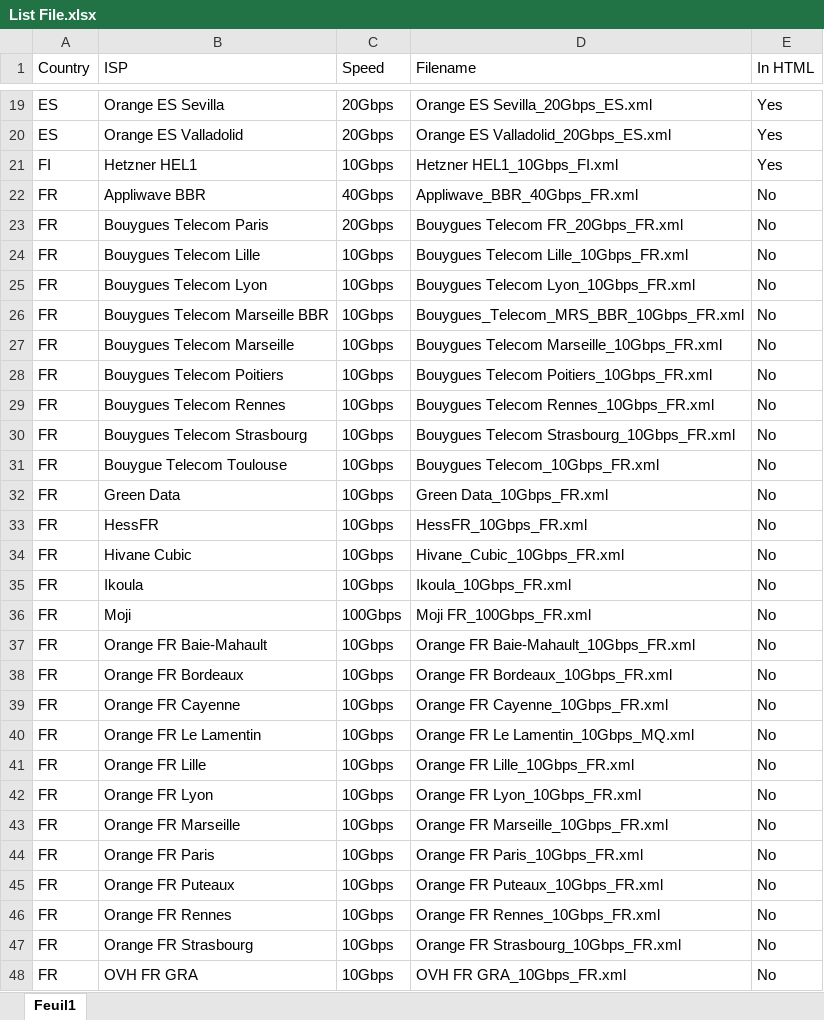
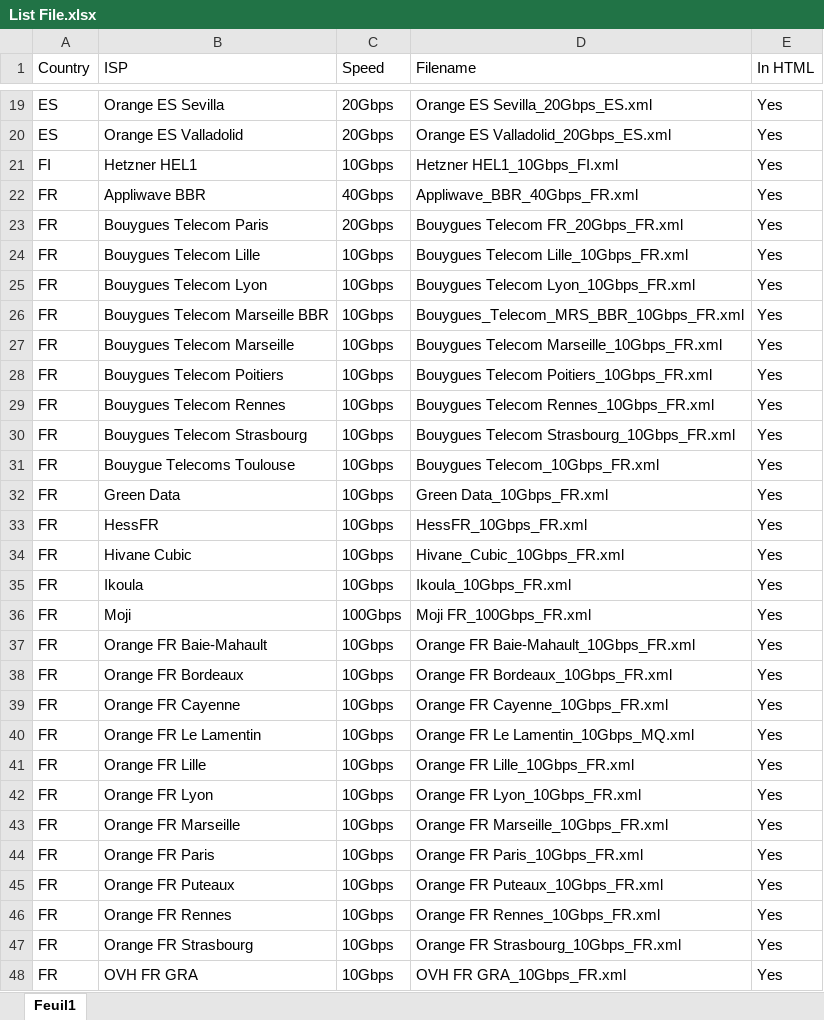
Before and after one commit to francisuk1989/script-nsg, an Excel workbook: httpget/List File.xlsx, sheet Feuil1, drawn as a sheet; only a part is shown, gaps mark what is left out; values as stored, in another font and other column widths than the file's, no borders; conditional formats not drawn; the diff covers the shown part only; the diff names each change by its address in the sheet, - before the commit and + after, or states it on an @@ line.

```diff
--- a/httpget/List File.xlsx (sheet Feuil1)
+++ b/httpget/List File.xlsx (sheet Feuil1)
-E22:E48 (In HTML): No
+E22:E48 (In HTML): Yes
-B31 (ISP): Bouygue Telecom Toulouse
+B31 (ISP): Bouygue Telecoms Toulouse
```
Also changed, not shown: 16 edited cells elsewhere in this sheet, 2 other files.
